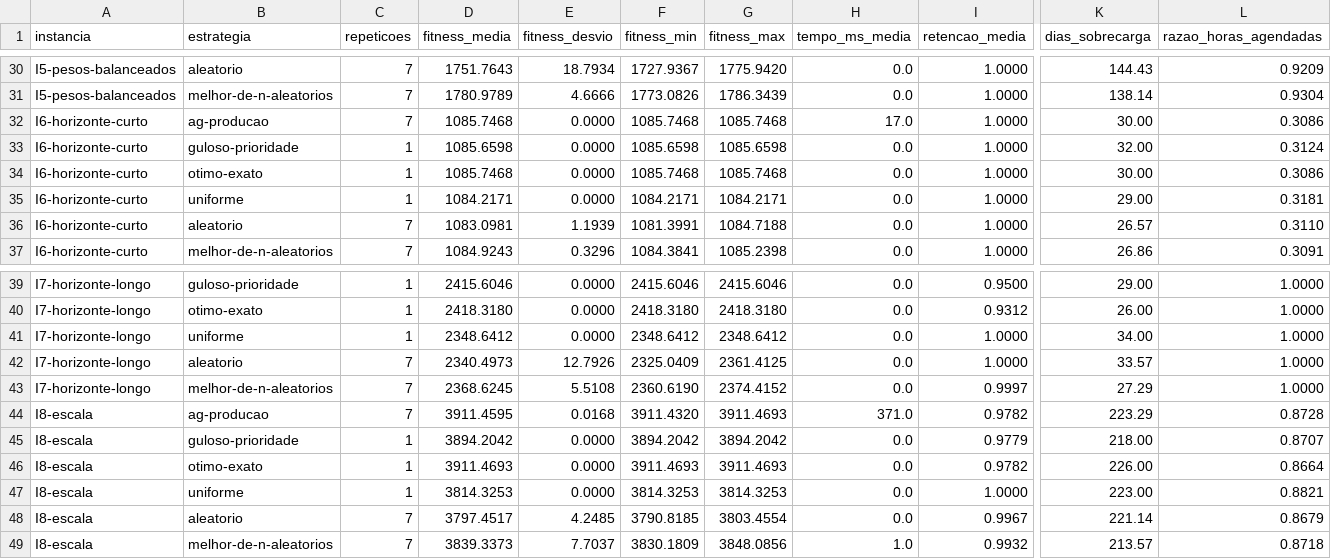
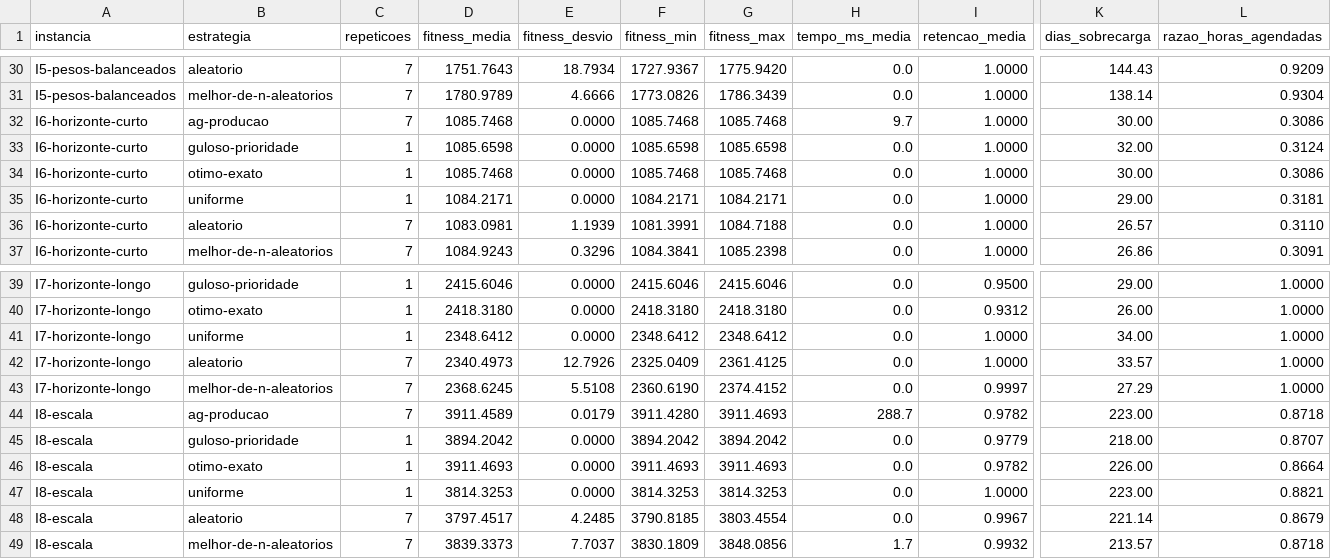
Before and after one commit to gustavo-rm/exam-optimizer-application, a CSV file: benchmarks/results/resultados.csv, drawn as a sheet; only a part is shown, gaps mark what is left out; the diff covers the shown part only; the diff names each change by its address in the sheet, - before the commit and + after, or states it on an @@ line.

```diff
--- a/benchmarks/results/resultados.csv
+++ b/benchmarks/results/resultados.csv
-H32 (tempo_ms_media): 17.0
+H32 (tempo_ms_media): 9.7
-D44 (fitness_media): 3911.4595
+D44 (fitness_media): 3911.4589
-E44 (fitness_desvio): 0.0168
+E44 (fitness_desvio): 0.0179
-F44 (fitness_min): 3911.4320
+F44 (fitness_min): 3911.4280
-H44 (tempo_ms_media): 371.0
+H44 (tempo_ms_media): 288.7
-K44 (dias_sobrecarga): 223.29
+K44 (dias_sobrecarga): 223.00
-L44 (razao_horas_agendadas): 0.8728
+L44 (razao_horas_agendadas): 0.8718
-H49 (tempo_ms_media): 1.0
+H49 (tempo_ms_media): 1.7
```
Also changed, not shown: 1 added row, 1 removed row and 32 edited cells elsewhere in this file, 21 other files.
